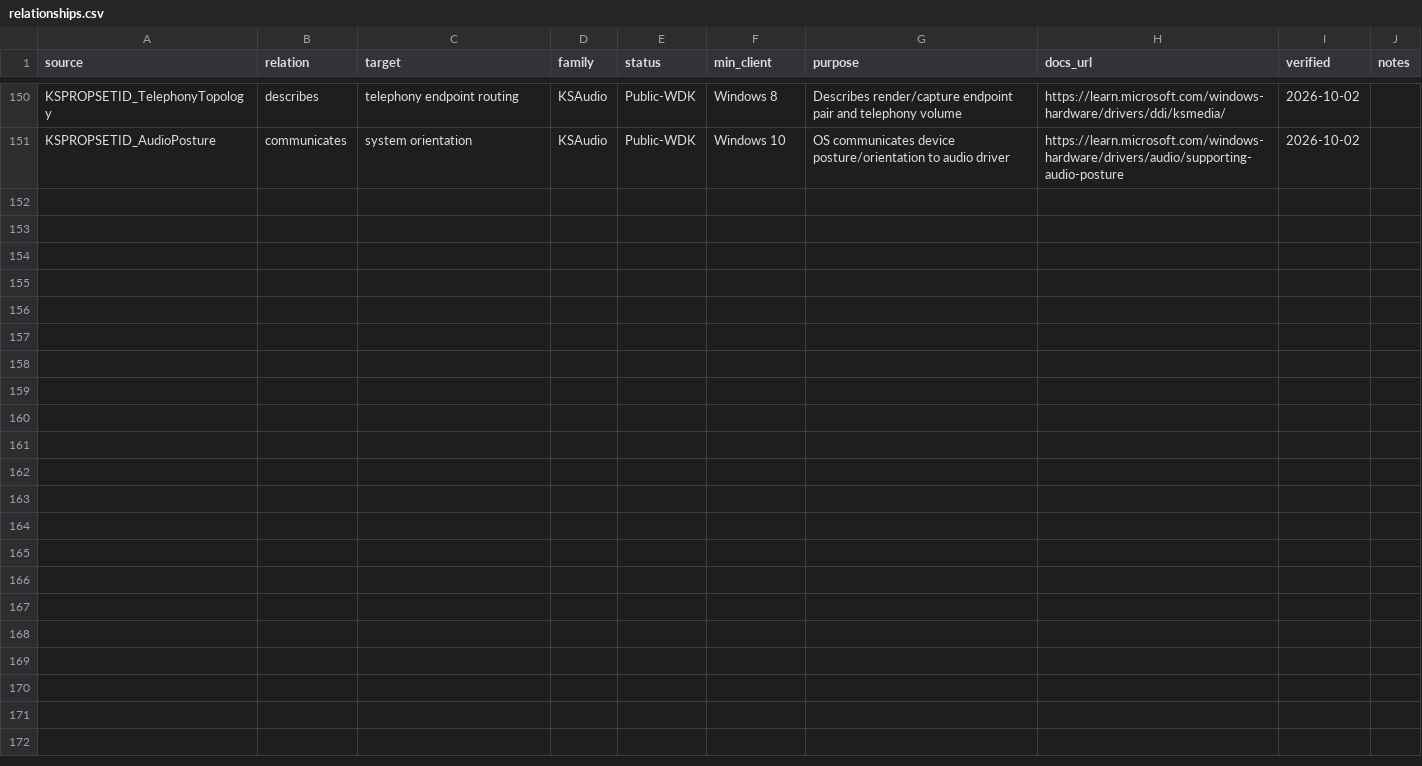
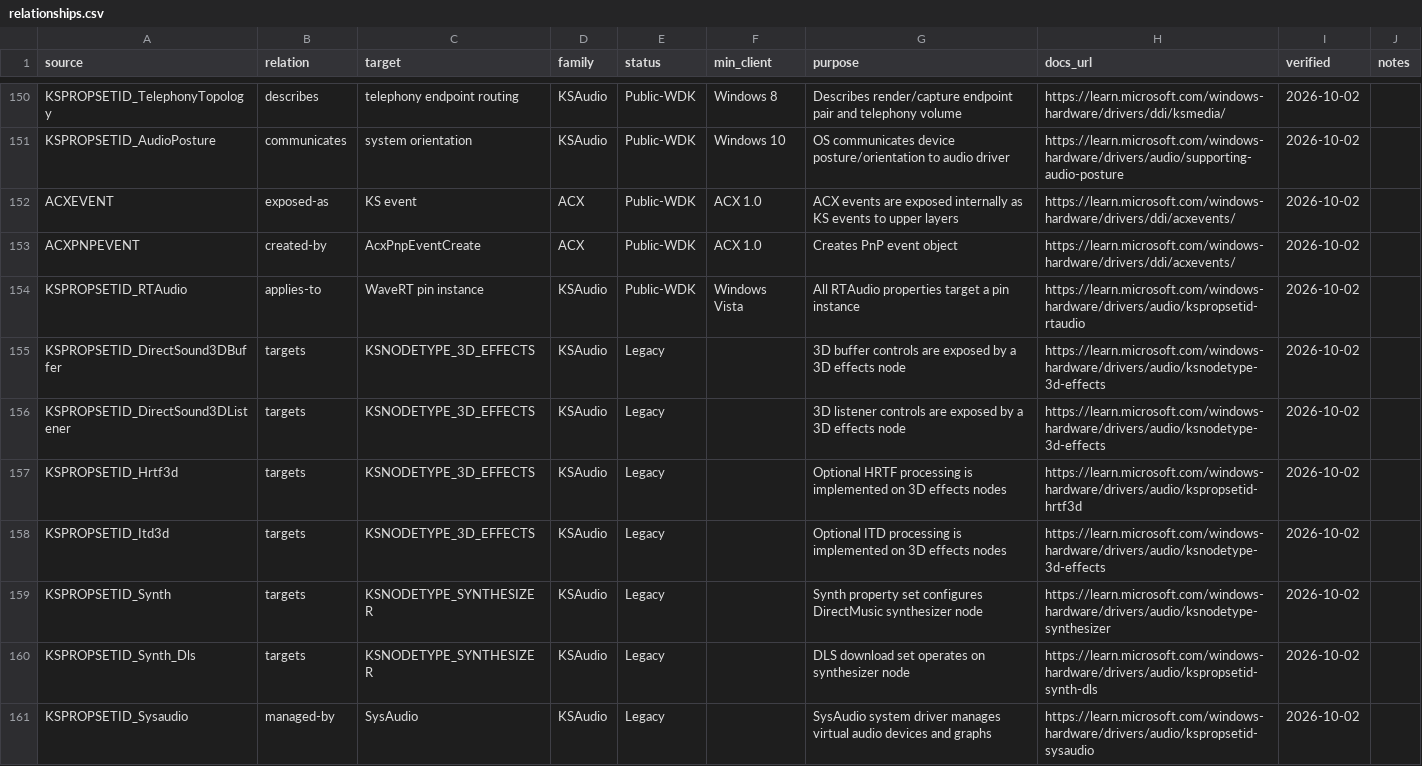
Before and after one commit to kunkunkunQoQ/WinAudioResearch, a CSV file: api/relationships.csv, drawn as a sheet; only a part is shown, gaps mark what is left out.

Commit message:
Link ACX events and legacy KS property sets

```diff
--- a/api/relationships.csv
+++ b/api/relationships.csv
@@ -151 +151,11 @@ KSPROPSETID_TelephonyTopology,describes,telephony endpoint routing,KSAudio,Publi
 KSPROPSETID_AudioPosture,communicates,system orientation,KSAudio,Public-WDK,Windows 10,OS communicates device posture/orientation to audio driver,https://learn.microsoft.com/windows-hardware/drivers/audio/supporting-audio-posture,2026-10-02,
+ACXEVENT,exposed-as,KS event,ACX,Public-WDK,ACX 1.0,ACX events are exposed internally as KS events to upper layers,https://learn.microsoft.com/windows-hardware/drivers/ddi/acxevents/,2026-10-02,
+ACXPNPEVENT,created-by,AcxPnpEventCreate,ACX,Public-WDK,ACX 1.0,Creates PnP event object,https://learn.microsoft.com/windows-hardware/drivers/ddi/acxevents/,2026-10-02,
+KSPROPSETID_RTAudio,applies-to,WaveRT pin instance,KSAudio,Public-WDK,Windows Vista,All RTAudio properties target a pin instance,https://learn.microsoft.com/windows-hardware/drivers/audio/kspropsetid-rtaudio,2026-10-02,
+KSPROPSETID_DirectSound3DBuffer,targets,KSNODETYPE_3D_EFFECTS,KSAudio,Legacy,,3D buffer controls are exposed by a 3D effects node,https://learn.microsoft.com/windows-hardware/drivers/audio/ksnodetype-3d-effects,2026-10-02,
+KSPROPSETID_DirectSound3DListener,targets,KSNODETYPE_3D_EFFECTS,KSAudio,Legacy,,3D listener controls are exposed by a 3D effects node,https://learn.microsoft.com/windows-hardware/drivers/audio/ksnodetype-3d-effects,2026-10-02,
+KSPROPSETID_Hrtf3d,targets,KSNODETYPE_3D_EFFECTS,KSAudio,Legacy,,Optional HRTF processing is implemented on 3D effects nodes,https://learn.microsoft.com/windows-hardware/drivers/audio/kspropsetid-hrtf3d,2026-10-02,
+KSPROPSETID_Itd3d,targets,KSNODETYPE_3D_EFFECTS,KSAudio,Legacy,,Optional ITD processing is implemented on 3D effects nodes,https://learn.microsoft.com/windows-hardware/drivers/audio/ksnodetype-3d-effects,2026-10-02,
+KSPROPSETID_Synth,targets,KSNODETYPE_SYNTHESIZER,KSAudio,Legacy,,Synth property set configures DirectMusic synthesizer node,https://learn.microsoft.com/windows-hardware/drivers/audio/ksnodetype-synthesizer,2026-10-02,
+KSPROPSETID_Synth_Dls,targets,KSNODETYPE_SYNTHESIZER,KSAudio,Legacy,,DLS download set operates on synthesizer node,https://learn.microsoft.com/windows-hardware/drivers/audio/kspropsetid-synth-dls,2026-10-02,
+KSPROPSETID_Sysaudio,managed-by,SysAudio,KSAudio,Legacy,,SysAudio system driver manages virtual audio devices and graphs,https://learn.microsoft.com/windows-hardware/drivers/audio/kspropsetid-sysaudio,2026-10-02,
```
